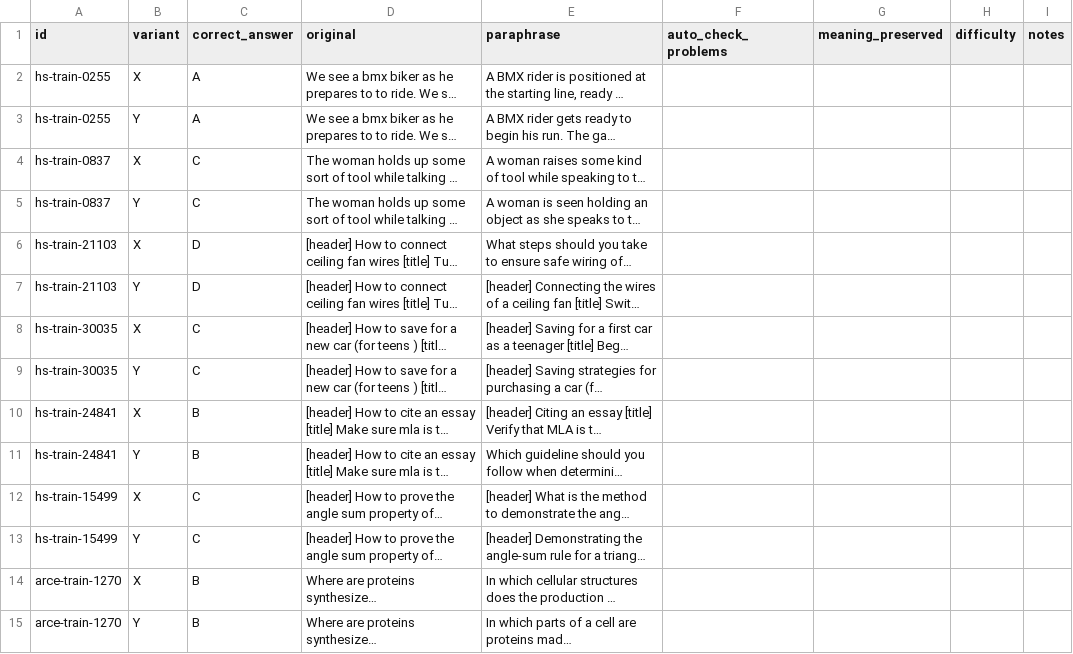
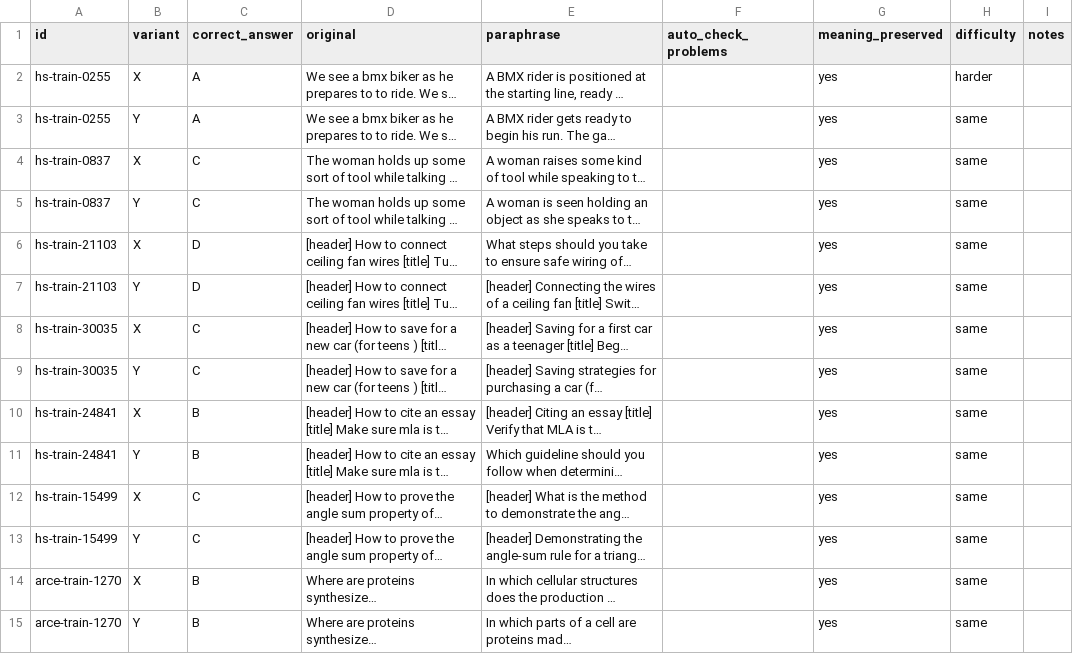
Before and after one commit to am3lia-low/jev-project, a CSV file: 01-jev-benchmarks/data/reviews/pilot_30.csv, drawn as a sheet; only a part is shown; long unchanged cells end in …; the diff covers the shown part only; the diff names each change by its address in the sheet, - before the commit and + after, or states it on an @@ line.

```diff
--- a/01-jev-benchmarks/data/reviews/pilot_30.csv
+++ b/01-jev-benchmarks/data/reviews/pilot_30.csv
-G2:G15 (meaning_preserved): (empty)
+G2:G15 (meaning_preserved): yes
-H2 (difficulty): (empty)
+H2 (difficulty): harder
-H3:H15 (difficulty): (empty)
+H3:H15 (difficulty): same
```
Also changed, not shown: 92 edited cells elsewhere in this file, 01-jev-benchmarks/data/reviews/new_questions.csv, 10 other files.
